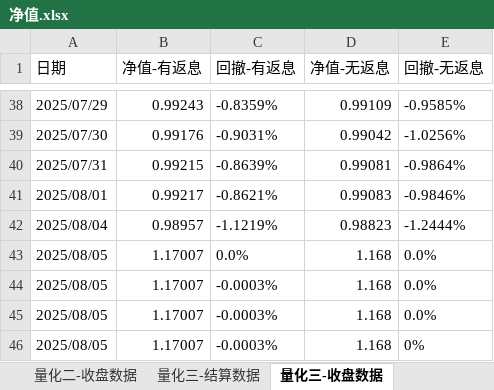
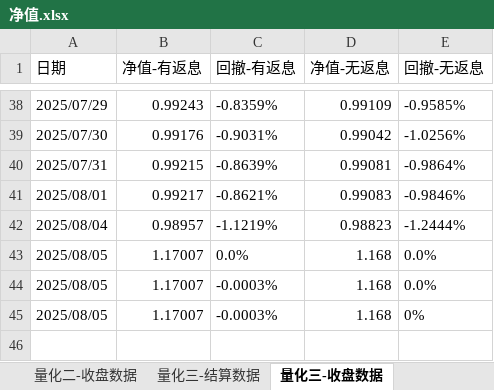
Before and after one commit to lishengze/python-study, an Excel workbook: template/8.5/净值.xlsx, sheet 量化三-收盘数据, drawn as a sheet; only a part is shown, gaps mark what is left out; values as stored, in another font and other column widths than the file's, no borders; the diff names each change by its address in the sheet, - before the commit and + after, or states it on an @@ line.

```diff
--- a/template/8.5/净值.xlsx (sheet 量化三-收盘数据)
+++ b/template/8.5/净值.xlsx (sheet 量化三-收盘数据)
-row 45: 2025/08/05 | 1.17007 | -0.0003% | 1.168 | 0.0%
```
Also changed, not shown: sheet 量化三-结算数据, sheet 量化二-结算数据, sheet 量化二-收盘数据, sheet 量化一-结算数据, sheet 量化一-收盘数据, template/8.5/量化业务日报-2025-08-05.xlsx, 16 other files.
